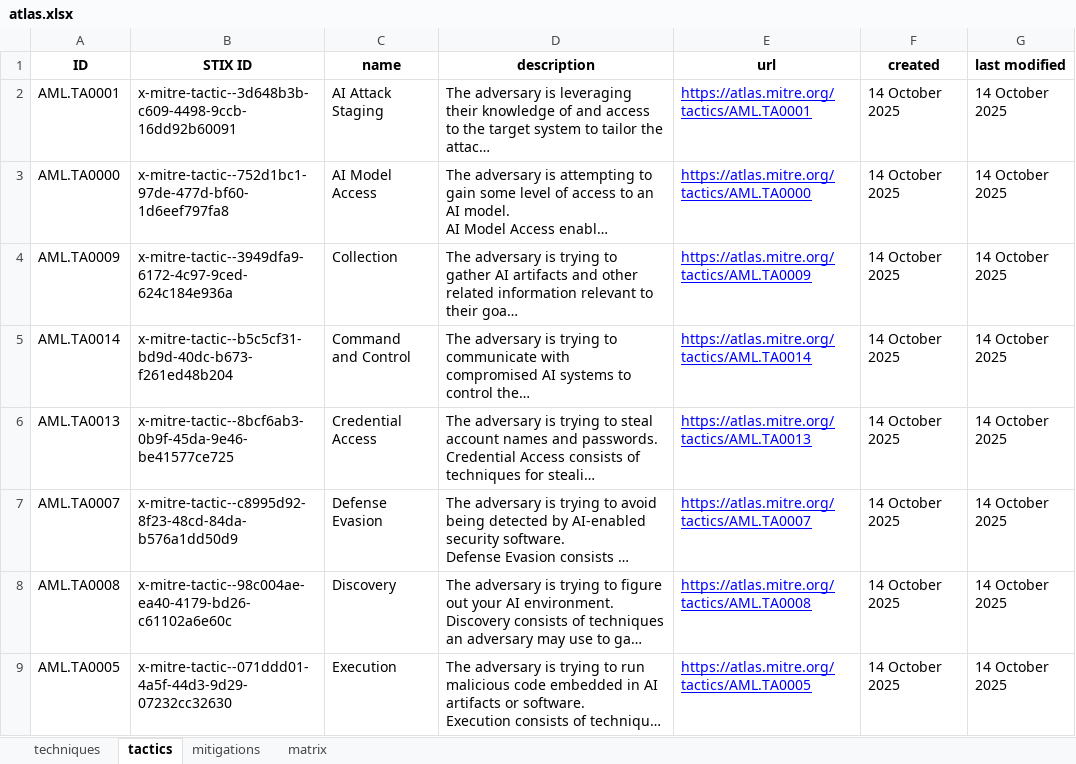
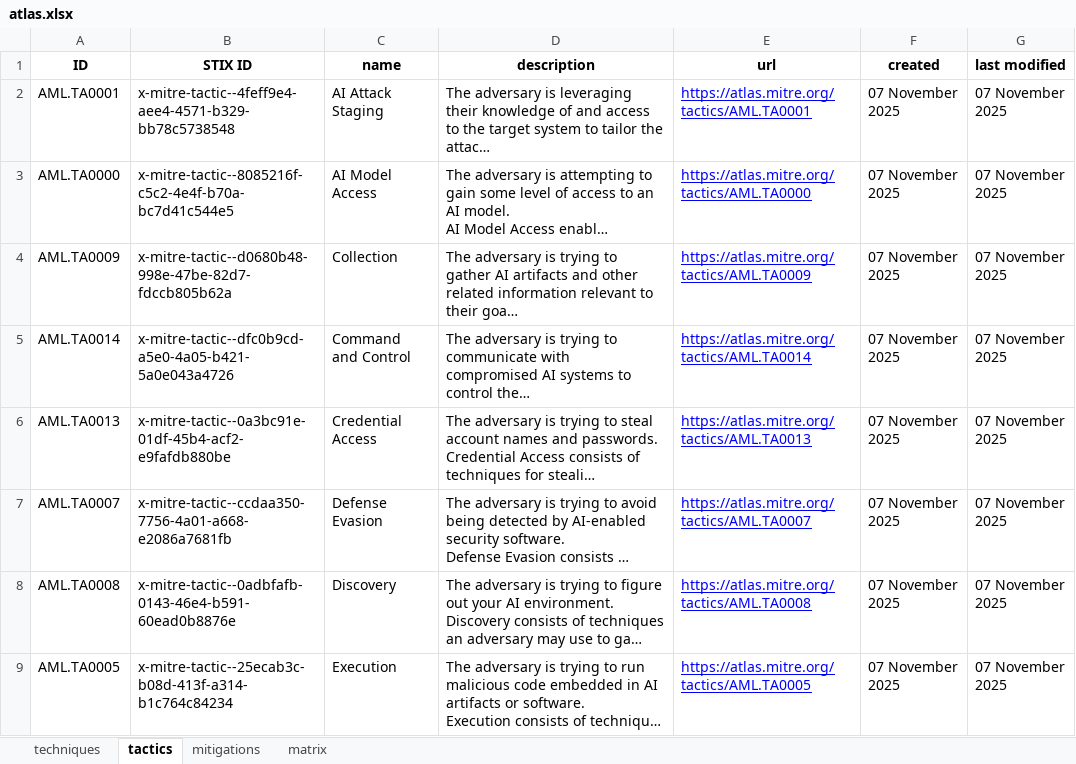
Before and after one commit to mitre-atlas/atlas-website, an Excel workbook: public/excel-files/atlas.xlsx, sheet tactics, drawn as a sheet; only a part is shown; long unchanged cells end in …; values as stored, in another font and other column widths than the file's, no borders; the diff covers the shown part only; the diff names each change by its address in the sheet, - before the commit and + after, or states it on an @@ line.

Commit message:
Release v4.8.0
Techniques are now sorted alphabetically when displayed under tactics.

Update the website to use ATLAS Data v5.1.0

```diff
--- a/public/excel-files/atlas.xlsx (sheet tactics)
+++ b/public/excel-files/atlas.xlsx (sheet tactics)
-B2 (STIX ID): x-mitre-tactic--3d648b3b-c609-4498-9ccb-16dd92b60091
+B2 (STIX ID): x-mitre-tactic--4feff9e4-aee4-4571-b329-bb78c5738548
-F2:F9 (created): 14 October 2025
+F2:F9 (created): 07 November 2025
-G2:G9 (last modified): 14 October 2025
+G2:G9 (last modified): 07 November 2025
-B3 (STIX ID): x-mitre-tactic--752d1bc1-97de-477d-bf60-1d6eef797fa8
+B3 (STIX ID): x-mitre-tactic--8085216f-c5c2-4e4f-b70a-bc7d41c544e5
-B4 (STIX ID): x-mitre-tactic--3949dfa9-6172-4c97-9ced-624c184e936a
+B4 (STIX ID): x-mitre-tactic--d0680b48-998e-47be-82d7-fdccb805b62a
-B5 (STIX ID): x-mitre-tactic--b5c5cf31-bd9d-40dc-b673-f261ed48b204
+B5 (STIX ID): x-mitre-tactic--dfc0b9cd-a5e0-4a05-b421-5a0e043a4726
-B6 (STIX ID): x-mitre-tactic--8bcf6ab3-0b9f-45da-9e46-be41577ce725
+B6 (STIX ID): x-mitre-tactic--0a3bc91e-01df-45b4-acf2-e9fafdb880be
-B7 (STIX ID): x-mitre-tactic--c8995d92-8f23-48cd-84da-b576a1dd50d9
+B7 (STIX ID): x-mitre-tactic--ccdaa350-7756-4a01-a668-e2086a7681fb
-B8 (STIX ID): x-mitre-tactic--98c004ae-ea40-4179-bd26-c61102a6e60c
+B8 (STIX ID): x-mitre-tactic--0adbfafb-0143-46e4-b591-60ead0b8876e
-B9 (STIX ID): x-mitre-tactic--071ddd01-4a5f-44d3-9d29-07232cc32630
+B9 (STIX ID): x-mitre-tactic--25ecab3c-b08d-413f-a314-b1c764c84234
```
Also changed, not shown: 1 added row and 21 edited cells elsewhere in this sheet, sheet techniques, sheet mitigations, sheet matrix, public/excel-files/atlas-matrices.xlsx, public/excel-files/atlas-mitigations.xlsx, 8 other files.
